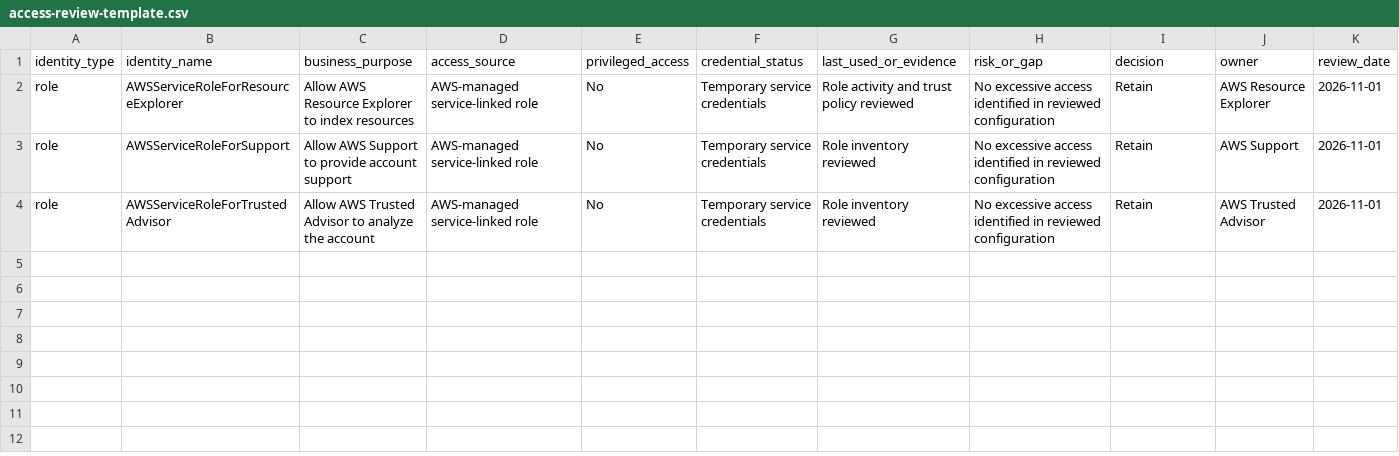
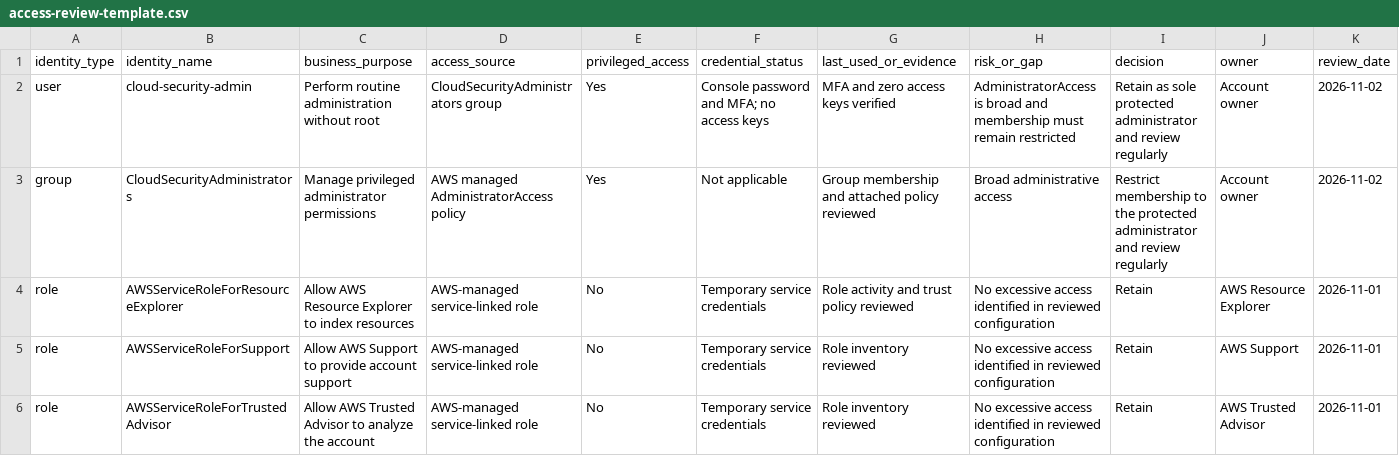
Before and after one commit to Akinloye3264/Cloud-Basics-And-IAM, a CSV file: 03-iam-least-privilege/access-review-template.csv, drawn as a sheet.

Commit message:
I am pushing my entire cloud/IAM task and complete doc

```diff
--- a/03-iam-least-privilege/access-review-template.csv
+++ b/03-iam-least-privilege/access-review-template.csv
@@ -1,2 +1,4 @@
 identity_type,identity_name,business_purpose,access_source,privileged_access,credential_status,last_used_or_evidence,risk_or_gap,decision,owner,review_date
+user,cloud-security-admin,Perform routine administration without root,CloudSecurityAdministrators group,Yes,Console password and MFA; no access keys,MFA and zero access keys verified,AdministratorAccess is broad and membership must remain restricted,Retain as sole protected administrator and review regularly,Account owner,2026-11-02
+group,CloudSecurityAdministrators,Manage privileged administrator permissions,AWS managed AdministratorAccess policy,Yes,Not applicable,Group membership and attached policy reviewed,Broad administrative access,Restrict membership to the protected administrator and review regularly,Account owner,2026-11-02
 role,AWSServiceRoleForResourceExplorer,Allow AWS Resource Explorer to index resources,AWS-managed service-linked role,No,Temporary service credentials,Role activity and trust policy reviewed,No excessive access identified in reviewed configuration,Retain,AWS Resource Explorer,2026-11-01
```
Also changed, not shown: 25 other files.
